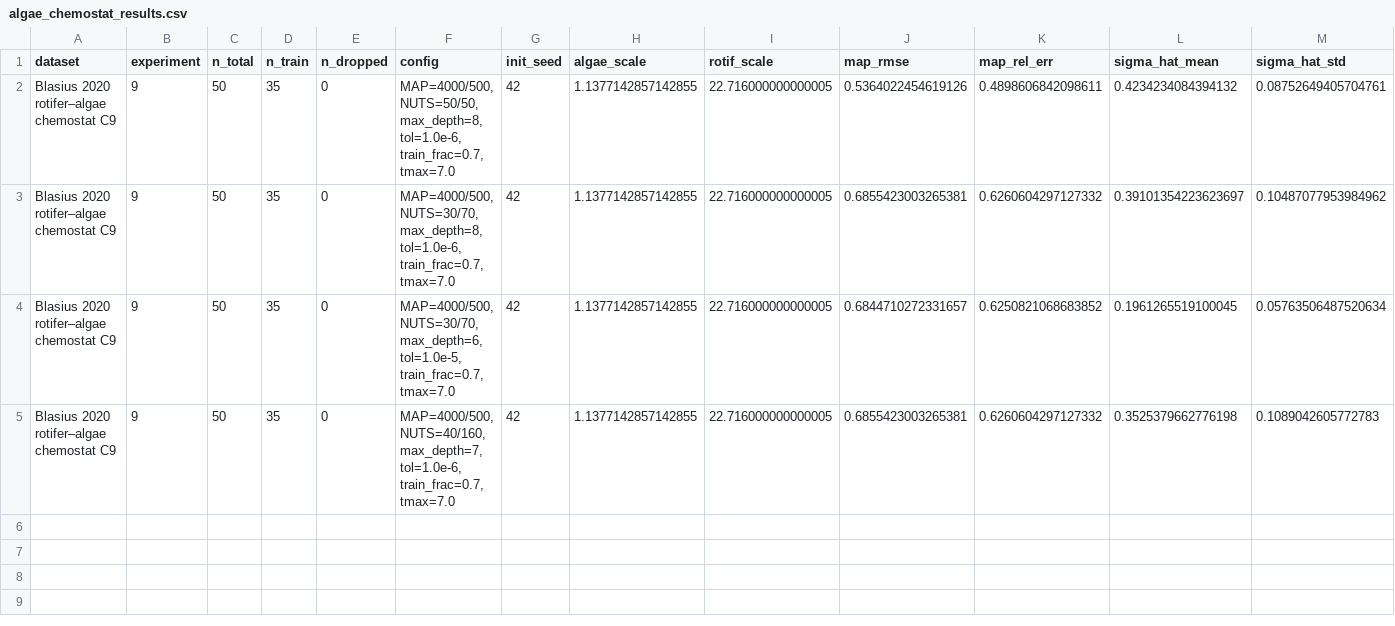
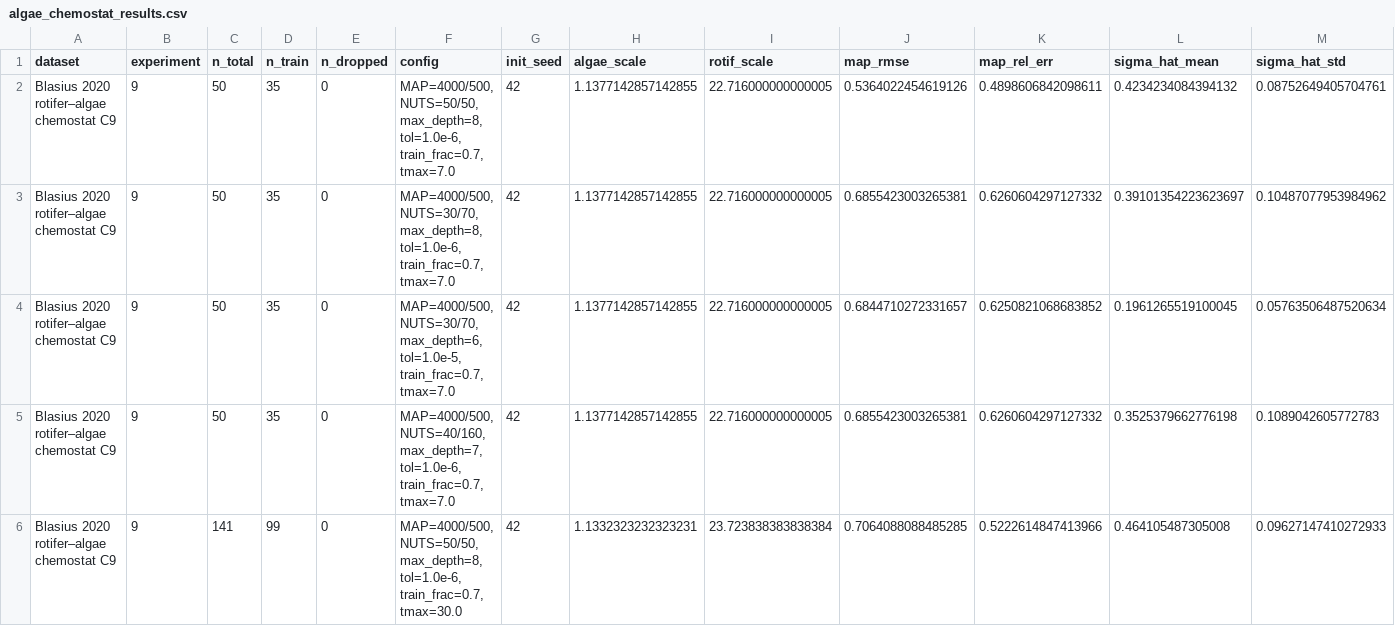
Before and after one commit to harshit4311/SciML-Julia, a CSV file: paper-experiments/AISTATS/algae-chemostat/algae_chemostat_results.csv, drawn as a sheet; only a part is shown; rows hold the shown columns only; the diff names each change by its address in the sheet, - before the commit and + after, or states it on an @@ line.

Commit message:
HMC (50 samples/adapts) on the algae-rotifer C9 experiment

```diff
--- a/paper-experiments/AISTATS/algae-chemostat/algae_chemostat_results.csv
+++ b/paper-experiments/AISTATS/algae-chemostat/algae_chemostat_results.csv
+row 6: Blasius 2020 rotifer–algae chemostat C9 | 9 | 141 | 99 | 0 | MAP=4000/500, NUTS=50/50, max_depth=8, tol=1.0e-6, train_frac=0.7, tmax=30.0 | 42 | 1.1332323232323231 | 23.723838383838384 | 0.7064088088485285 | 0.5222614847413966 | 0.464105487305008 | 0.09627147410272933
```
Also changed, not shown: 8 other files.
